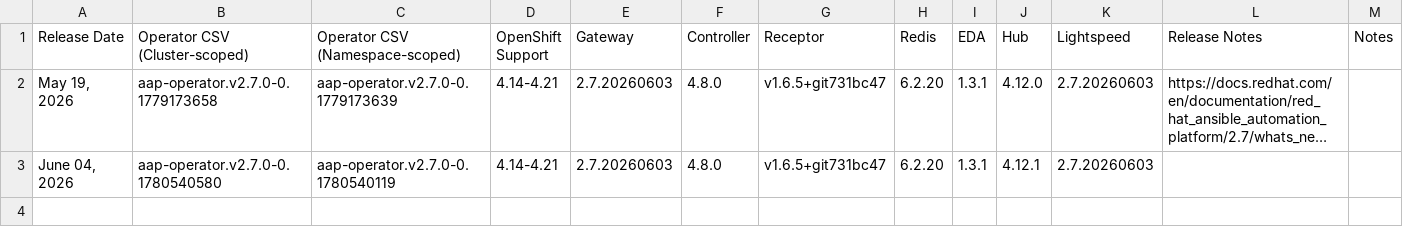
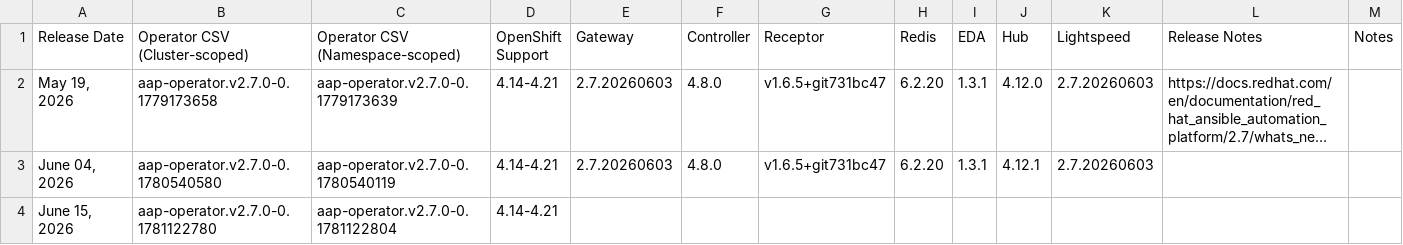
Before and after one commit to lennysh/aap-openshift-compatibility-matrix, a CSV file: data/AAP_27.csv, drawn as a sheet; long unchanged cells end in …; the diff names each change by its address in the sheet, - before the commit and + after, or states it on an @@ line.

```diff
--- a/data/AAP_27.csv
+++ b/data/AAP_27.csv
+row 4: June 15, 2026 | aap-operator.v2.7.0-0.1781122780 | aap-operator.v2.7.0-0.1781122804 | 4.14-4.21
```
